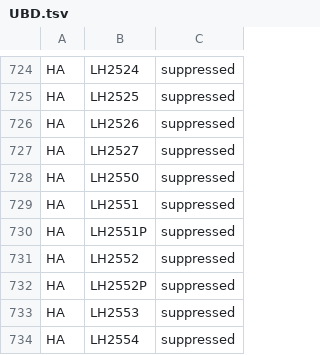
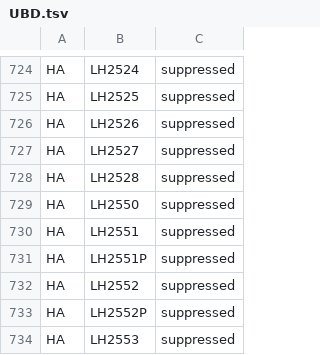
Before and after one commit to hbz/lookup-tables, a TSV file: data/almaSuppressedLocations/UBD.tsv, drawn as a sheet; only a part is shown, gaps mark what is left out; the shorter side is filled out with more unchanged rows.

```diff
--- a/data/almaSuppressedLocations/UBD.tsv
+++ b/data/almaSuppressedLocations/UBD.tsv
@@ -727,2 +727,3 @@ HA	LH2526	suppressed
 HA	LH2527	suppressed
+HA	LH2528	suppressed
 HA	LH2550	suppressed
```
Also changed, not shown: data/almaSuppressedLocations/generated/generatedAlmaSuppressedLocations.tsv.
